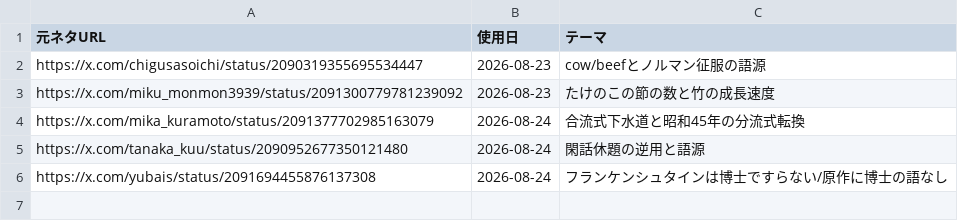
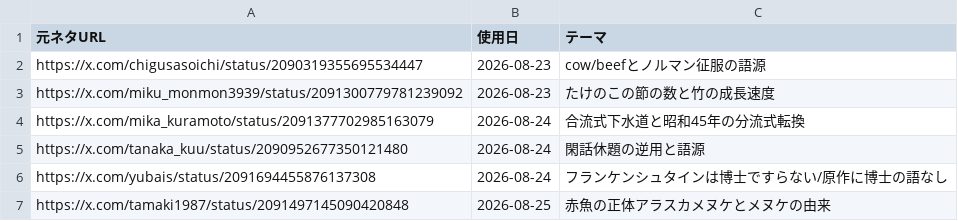
Before and after one commit to mahiro-0824/gude-media, a CSV file: used_sources.csv, drawn as a sheet; the diff names each change by its address in the sheet, - before the commit and + after, or states it on an @@ line.

Commit message:
chore: log source 2026-08-25 morning

```diff
--- a/used_sources.csv
+++ b/used_sources.csv
+row 7: https://x.com/tamaki1987/status/2091497145090420848 | 2026-08-25 | 赤魚の正体アラスカメヌケとメヌケの由来
```
